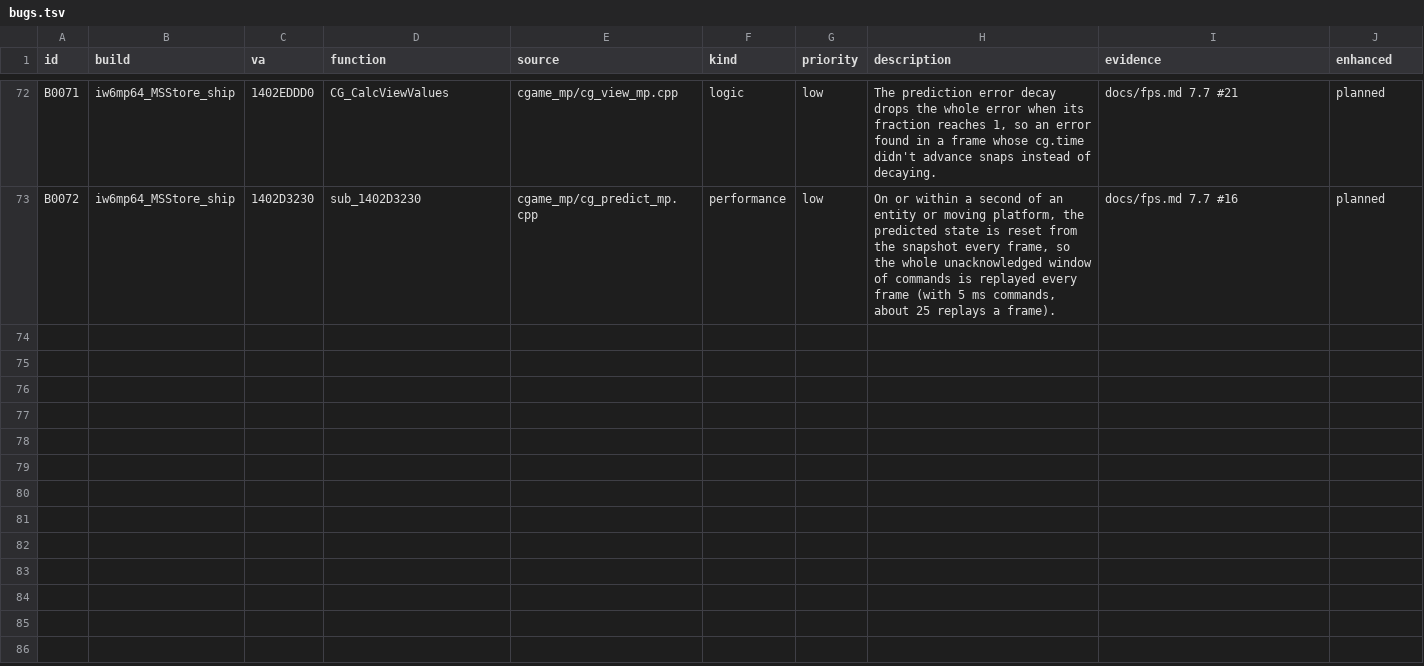
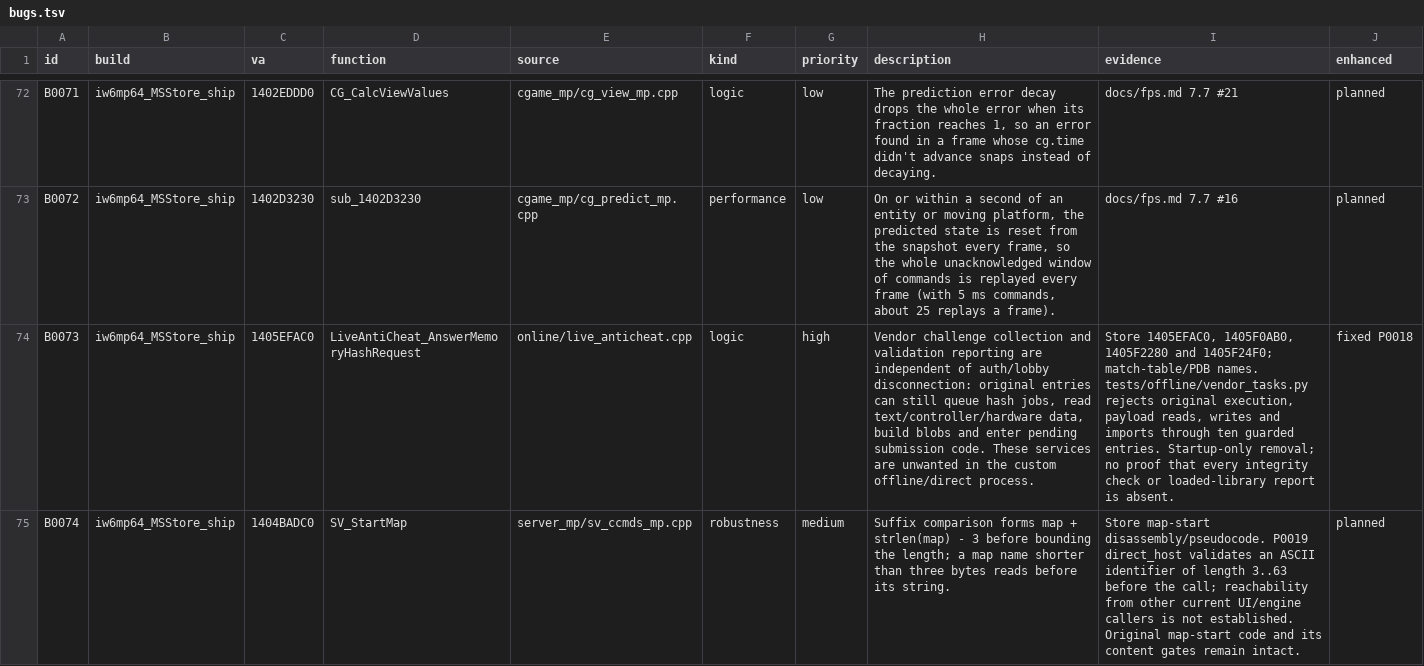
Before and after one commit to lizardpeter/ghosts-decomp, a TSV file: records/bugs.tsv, drawn as a sheet; only a part is shown, gaps mark what is left out; the diff names each change by its address in the sheet, - before the commit and + after, or states it on an @@ line.

Commit message:
Version custom UDP packets and verify faithful vendor initialization

```diff
--- a/records/bugs.tsv
+++ b/records/bugs.tsv
+row 74: B0073 | iw6mp64_MSStore_ship | 1405EFAC0 | LiveAntiCheat_AnswerMemoryHashRequest | online/live_anticheat.cpp | logic | high | Vendor challenge collection and validation reporting are independent of auth/lobby disconnection: original entries can still queue hash jobs, read text/controller/hardware data, build blobs and enter pending submission code. These services are unwanted in the custom offline/direct process. | Store 1405EFAC0, 1405F0AB0, 1405F2280 and 1405F24F0; match-table/PDB names. tests/offline/vendor_tasks.py rejects original execution, payload reads, writes and imports through ten guarded entries. Startup-only removal; no proof that every integrity check or loaded-library report is absent. | fixed P0018
+row 75: B0074 | iw6mp64_MSStore_ship | 1404BADC0 | SV_StartMap | server_mp/sv_ccmds_mp.cpp | robustness | medium | Suffix comparison forms map + strlen(map) - 3 before bounding the length; a map name shorter than three bytes reads before its string. | Store map-start disassembly/pseudocode. P0019 direct_host validates an ASCII identifier of length 3..63 before the call; reachability from other current UI/engine callers is not established. Original map-start code and its content gates remain intact. | planned
```
Also changed, not shown: records/functions.tsv, records/names.tsv, 13 other files.
